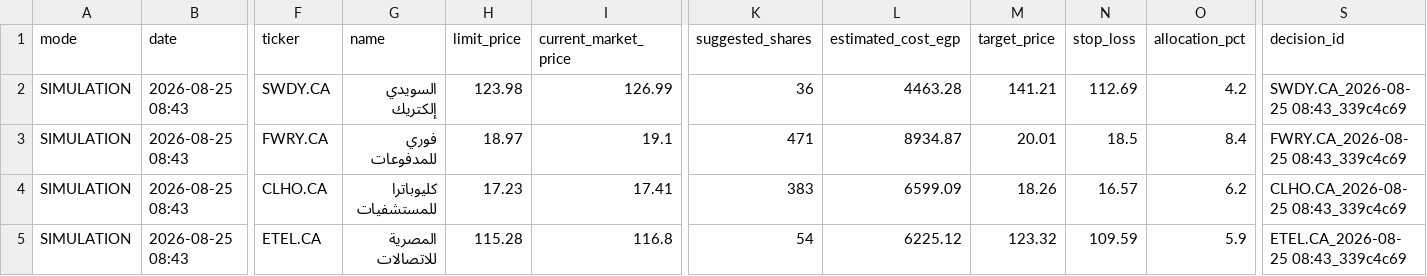
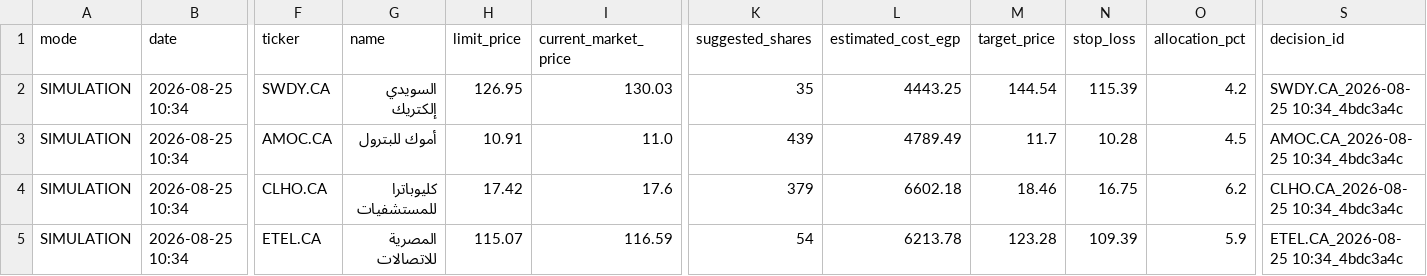
Before and after one commit to ghalimina/Gen-26-Financial-Manager-v3, a CSV file: gen_trade_orders.csv, drawn as a sheet; only a part is shown, gaps mark what is left out; the diff covers the shown part only; the diff names each change by its address in the sheet, - before the commit and + after, or states it on an @@ line.

```diff
--- a/gen_trade_orders.csv
+++ b/gen_trade_orders.csv
-B2:B5 (date): 2026-08-25 08:43
+B2:B5 (date): 2026-08-25 10:34
-H2 (limit_price): 123.98
+H2 (limit_price): 126.95
-I2 (current_market_price): 126.99
+I2 (current_market_price): 130.03
-K2 (suggested_shares): 36
+K2 (suggested_shares): 35
-L2 (estimated_cost_egp): 4463.28
+L2 (estimated_cost_egp): 4443.25
-M2 (target_price): 141.21
+M2 (target_price): 144.54
-N2 (stop_loss): 112.69
+N2 (stop_loss): 115.39
-S2 (decision_id): SWDY.CA_2026-08-25 08:43_339c4c69
+S2 (decision_id): SWDY.CA_2026-08-25 10:34_4bdc3a4c
-F3 (ticker): FWRY.CA
+F3 (ticker): AMOC.CA
-G3 (name): فوري للمدفوعات
+G3 (name): أموك للبترول
-H3 (limit_price): 18.97
+H3 (limit_price): 10.91
-I3 (current_market_price): 19.1
+I3 (current_market_price): 11.0
-K3 (suggested_shares): 471
+K3 (suggested_shares): 439
-L3 (estimated_cost_egp): 8934.87
+L3 (estimated_cost_egp): 4789.49
-M3 (target_price): 20.01
+M3 (target_price): 11.7
-N3 (stop_loss): 18.5
+N3 (stop_loss): 10.28
-O3 (allocation_pct): 8.4
+O3 (allocation_pct): 4.5
-S3 (decision_id): FWRY.CA_2026-08-25 08:43_339c4c69
+S3 (decision_id): AMOC.CA_2026-08-25 10:34_4bdc3a4c
-H4 (limit_price): 17.23
+H4 (limit_price): 17.42
-I4 (current_market_price): 17.41
+I4 (current_market_price): 17.6
-K4 (suggested_shares): 383
+K4 (suggested_shares): 379
-L4 (estimated_cost_egp): 6599.09
+L4 (estimated_cost_egp): 6602.18
-M4 (target_price): 18.26
+M4 (target_price): 18.46
-N4 (stop_loss): 16.57
+N4 (stop_loss): 16.75
-S4 (decision_id): CLHO.CA_2026-08-25 08:43_339c4c69
+S4 (decision_id): CLHO.CA_2026-08-25 10:34_4bdc3a4c
-H5 (limit_price): 115.28
+H5 (limit_price): 115.07
-I5 (current_market_price): 116.8
+I5 (current_market_price): 116.59
-L5 (estimated_cost_egp): 6225.12
+L5 (estimated_cost_egp): 6213.78
-M5 (target_price): 123.32
+M5 (target_price): 123.28
-N5 (stop_loss): 109.59
+N5 (stop_loss): 109.39
-S5 (decision_id): ETEL.CA_2026-08-25 08:43_339c4c69
+S5 (decision_id): ETEL.CA_2026-08-25 10:34_4bdc3a4c
```
Also changed, not shown: 31 edited cells elsewhere in this file, gen_daily_ranking.csv, gen_decision_log.csv, 24 other files.
